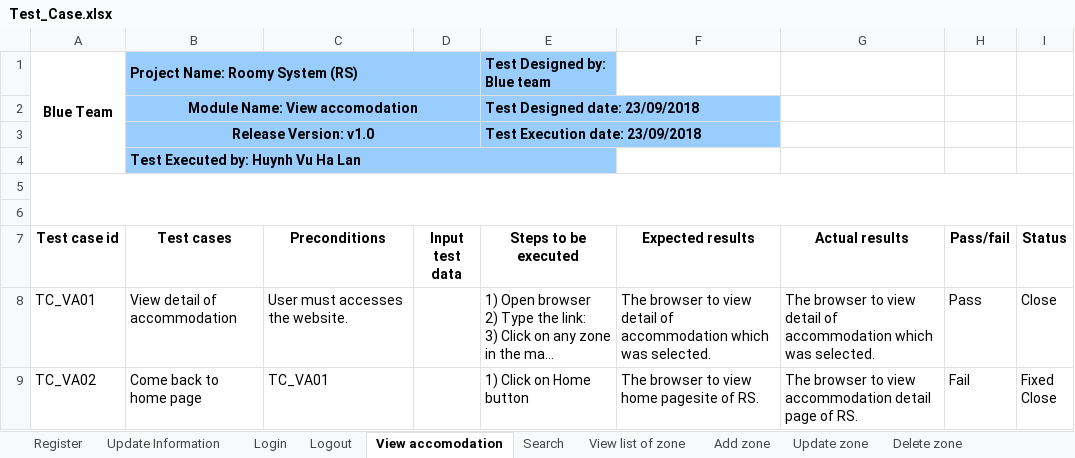
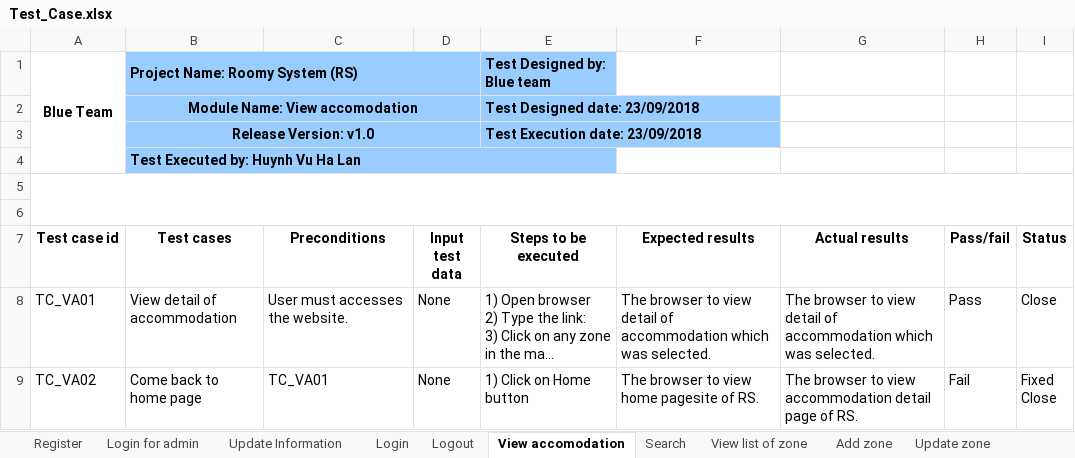
Before and after one commit to quocle28297/Captone1, an Excel workbook: Document/7.Testing/Test_Case.xlsx, sheet View accomodation, drawn as a sheet; long unchanged cells end in …; values as stored, in another font and other column widths than the file's, no borders; the diff names each change by its address in the sheet, - before the commit and + after, or states it on an @@ line.

Commit message:
Update Test_Case.xlsx

```diff
--- a/Document/7.Testing/Test_Case.xlsx (sheet View accomodation)
+++ b/Document/7.Testing/Test_Case.xlsx (sheet View accomodation)
+sheet tab: Login for admin
-D8:D9 (Input test data): (empty)
+D8:D9 (Input test data): None
```
Also changed, not shown: sheet Login, sheet Update Information, sheet Manage reports, sheet View list of zone, sheet Logout, other sheet tabs.
